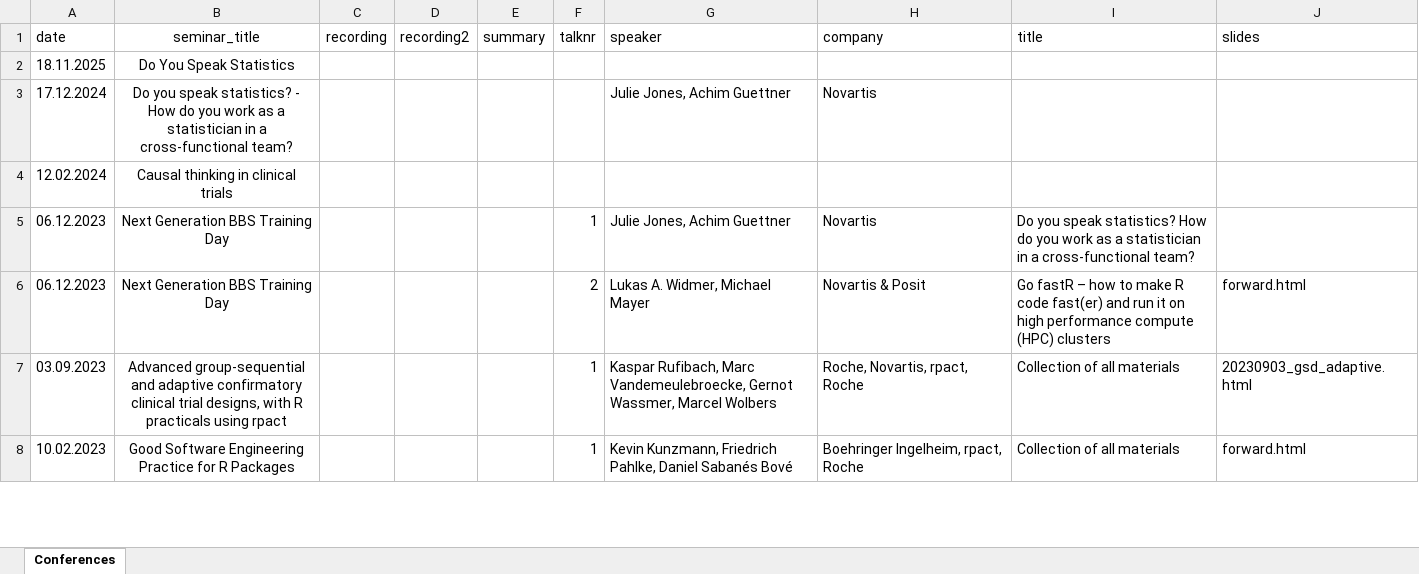
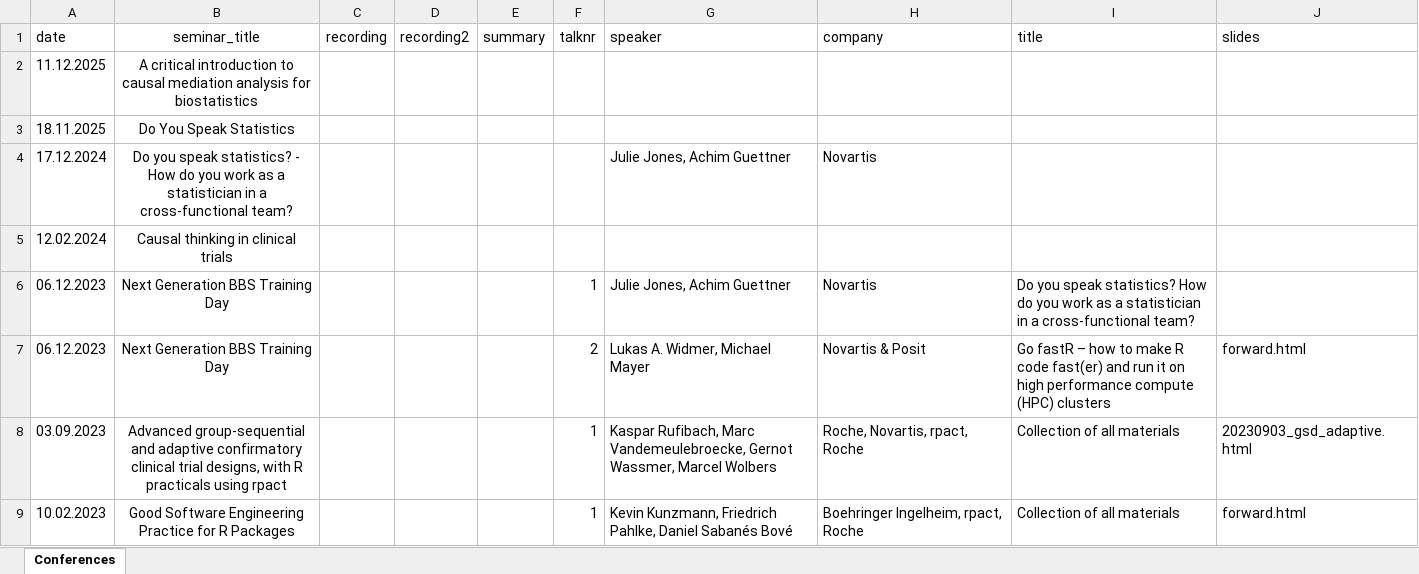
Before and after one commit to baselbiometrics/home, an Excel workbook: data/trainings.xlsx, sheet Conferences, drawn as a sheet; only a part is shown; values as stored, in another font and other column widths than the file's, no borders; charts and pictures not drawn; the diff names each change by its address in the sheet, - before the commit and + after, or states it on an @@ line.

```diff
--- a/data/trainings.xlsx (sheet Conferences)
+++ b/data/trainings.xlsx (sheet Conferences)
+row 2: 11.12.2025 | A critical introduction to causal mediation analysis for biostatistics
```
Also changed, not shown: charts or pictures, data/upcoming.xlsx, 10 other files.
